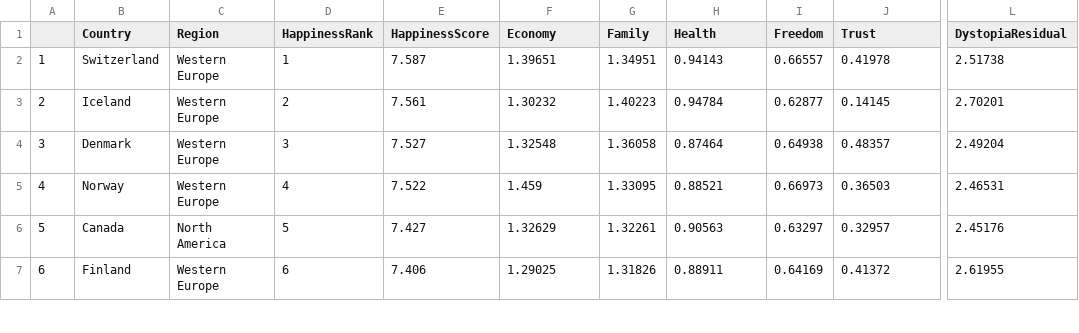
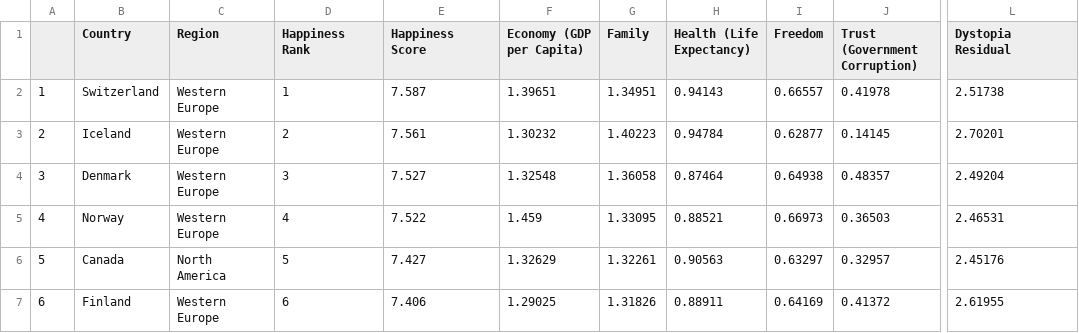
Before and after one commit to profwacko/stat-280-bayesian-project, a CSV file: datasets/world-happiness/happiness.csv, drawn as a sheet; only a part is shown, gaps mark what is left out; the diff names each change by its address in the sheet, - before the commit and + after, or states it on an @@ line.

```diff
--- a/datasets/world-happiness/happiness.csv
+++ b/datasets/world-happiness/happiness.csv
-D1: HappinessRank
+D1: Happiness Rank
-E1: HappinessScore
+E1: Happiness Score
-F1: Economy
+F1: Economy (GDP per Capita)
-H1: Health
+H1: Health (Life Expectancy)
-J1: Trust
+J1: Trust (Government Corruption)
-L1: DystopiaResidual
+L1: Dystopia Residual
```
Also changed, not shown: 14 other files.
